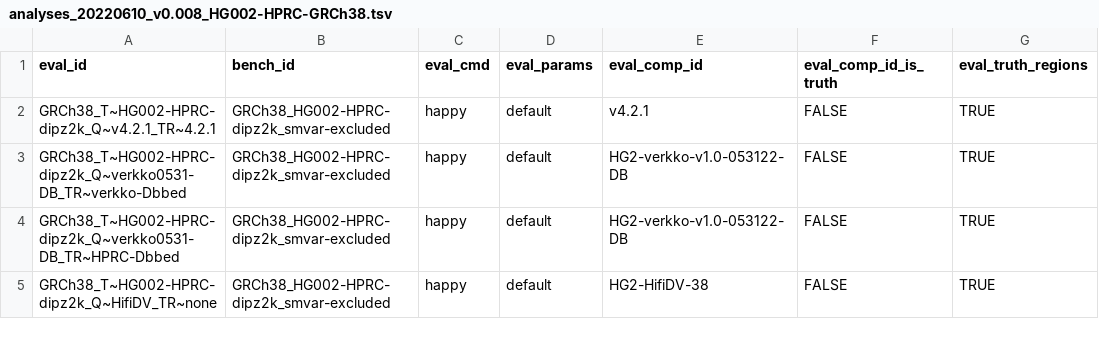
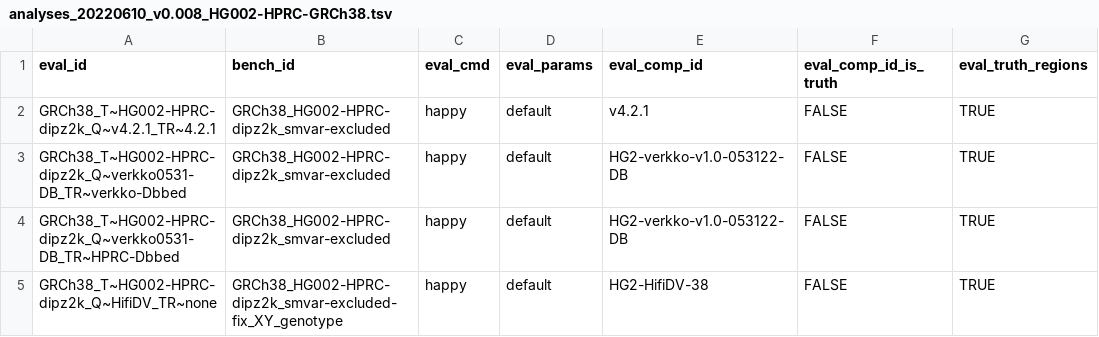
Before and after one commit to usnistgov/defrabb, a TSV file: config/analyses_20220610_v0.008_HG002-HPRC-GRCh38.tsv, drawn as a sheet; only a part is shown; the diff names each change by its address in the sheet, - before the commit and + after, or states it on an @@ line.

Commit message:
fixed bench ID for fix_XY
Former-commit-id: 6b960e3755a759da40477a8fe2805204c826605f [formerly c039e570148f12cb0a1dad9c3e97ad3ce21e8f5b]

Former-commit-id: 7db1b10159a457a8a342be80d3cbcd340dd2a4b1

```diff
--- a/config/analyses_20220610_v0.008_HG002-HPRC-GRCh38.tsv
+++ b/config/analyses_20220610_v0.008_HG002-HPRC-GRCh38.tsv
-B5 (bench_id): GRCh38_HG002-HPRC-dipz2k_smvar-excluded
+B5 (bench_id): GRCh38_HG002-HPRC-dipz2k_smvar-excluded-fix_XY_genotype
```
